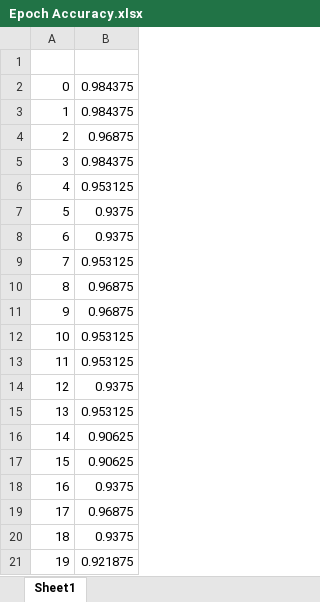
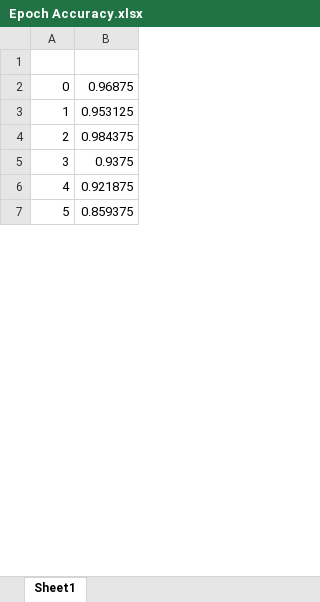
Before and after one commit to dshah1901/P4P-Transformer-ASR-for-Dysarthric-Spech, an Excel workbook: Epoch Accuracy.xlsx, sheet Sheet1, drawn as a sheet; only a part is shown; the shorter side is filled out with more unchanged rows; values as stored, in another font and other column widths than the file's, no borders; removed rows and columns are numbered as before the commit, all else as after; the diff covers the shown part only; the diff names each change by its address in the sheet, - before the commit and + after, or states it on an @@ line.

```diff
--- a/Epoch Accuracy.xlsx (sheet Sheet1)
+++ b/Epoch Accuracy.xlsx (sheet Sheet1)
-row 2: 0 | 0.984375
-row 3: 1 | 0.984375
-row 4: 2 | 0.96875
-row 5: 3 | 0.984375
-row 6: 4 | 0.953125
-row 7: 5 | 0.9375
-row 8: 6 | 0.9375
-row 9: 7 | 0.953125
-row 10: 8 | 0.96875
@@ column A renumbered between rows 2 and 13 @@
-row 13: 11 | 0.953125
-row 14: 12 | 0.9375
-row 15: 13 | 0.953125
-B4: 0.90625
+B4: 0.984375
-row 17: 15 | 0.90625
-row 18: 16 | 0.9375
-row 19: 17 | 0.96875
```
Also changed, not shown: other rows of this sheet, Dysarthric Speakers.xlsx, 4 other files.
